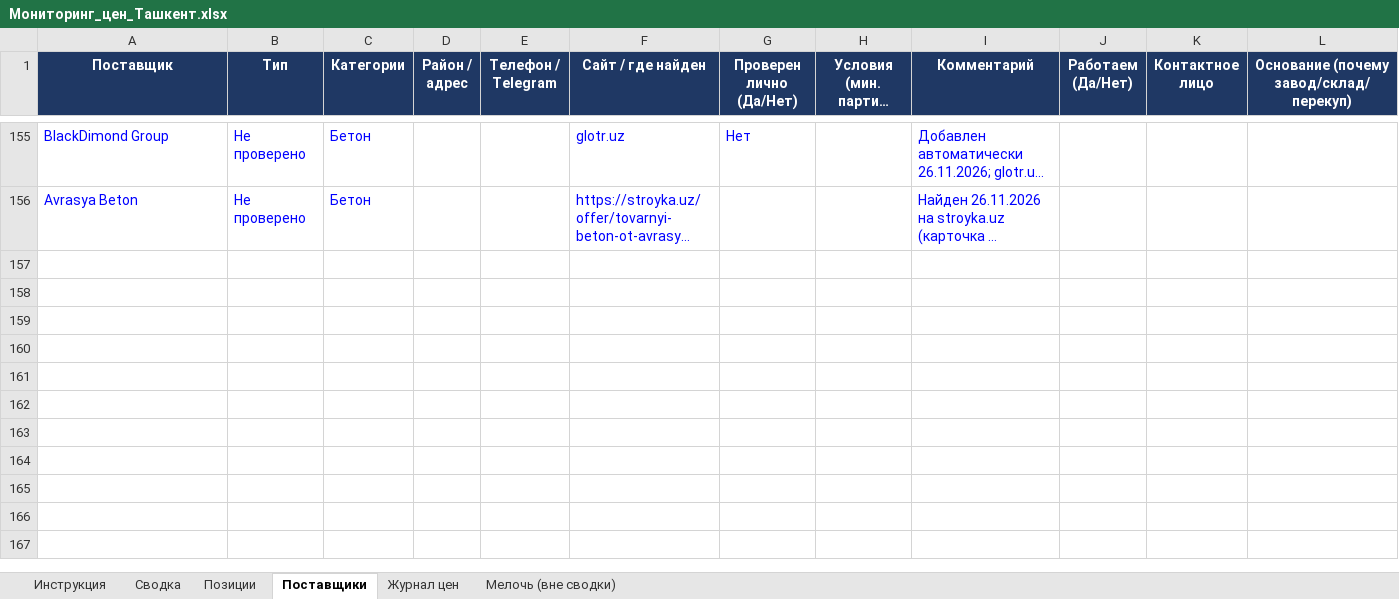
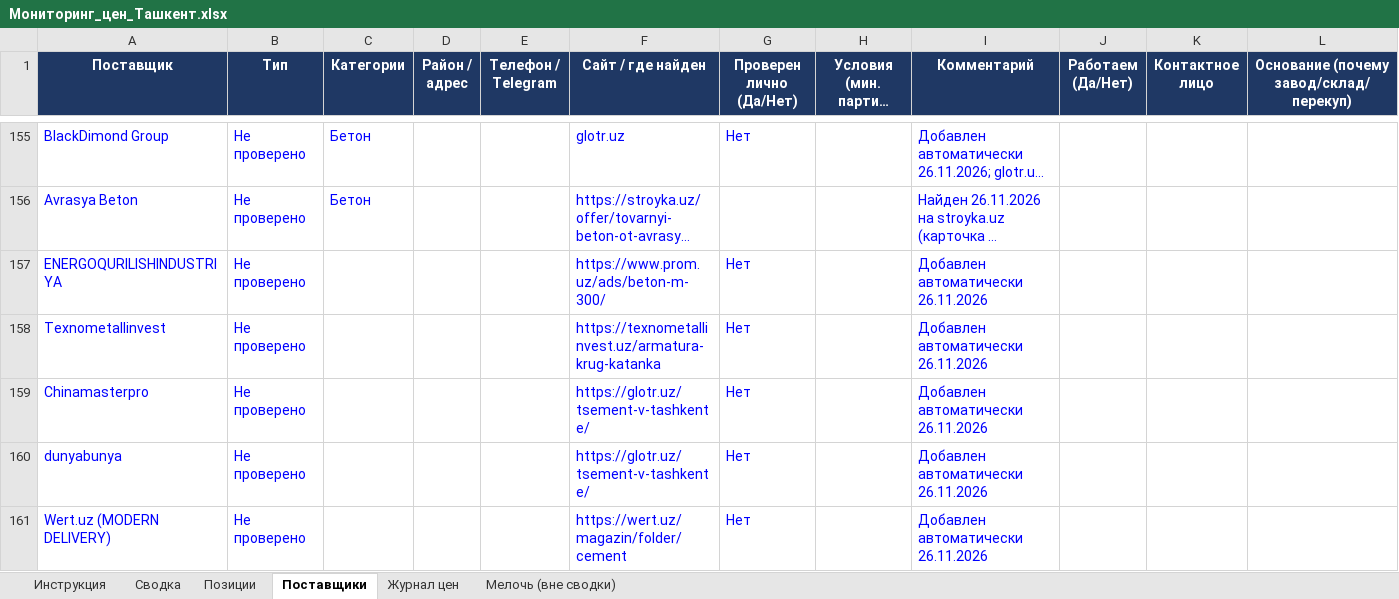
Before and after one commit to Semeev/test_seccondbrain, an Excel workbook: vault/thoughts/projects/golden-hills/Мониторинг_цен_Ташкент.xlsx, sheet Поставщики, drawn as a sheet; only a part is shown, gaps mark what is left out; long unchanged cells end in …; values as stored, in another font and other column widths than the file's, no borders; conditional formats not drawn; the diff names each change by its address in the sheet, - before the commit and + after, or states it on an @@ line.

```diff
--- a/vault/thoughts/projects/golden-hills/Мониторинг_цен_Ташкент.xlsx (sheet Поставщики)
+++ b/vault/thoughts/projects/golden-hills/Мониторинг_цен_Ташкент.xlsx (sheet Поставщики)
+row 157: ENERGOQURILISHINDUSTRIYA | Не проверено |  |  |  | https://www.prom.uz/ads/beton-m-300/ | Нет |  | Добавлен автоматически 26.11.2026
+row 158: Texnometallinvest | Не проверено |  |  |  | https://texnometallinvest.uz/armatura-krug-katanka | Нет |  | Добавлен автоматически 26.11.2026
+row 159: Chinamasterpro | Не проверено |  |  |  | https://glotr.uz/tsement-v-tashkente/ | Нет |  | Добавлен автоматически 26.11.2026
+row 160: dunyabunya | Не проверено |  |  |  | https://glotr.uz/tsement-v-tashkente/ | Нет |  | Добавлен автоматически 26.11.2026
+row 161: Wert.uz (MODERN DELIVERY) | Не проверено |  |  |  | https://wert.uz/magazin/folder/cement | Нет |  | Добавлен автоматически 26.11.2026
```
Also changed, not shown: sheet Журнал цен, sheet Сводка, hidden cells, 5 other files.
